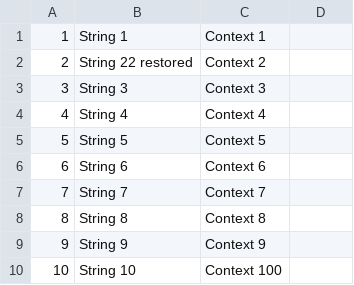
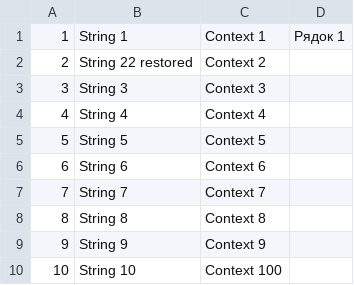
Before and after one commit to tarasomel/tarasomel, a CSV file: Ukrainian/Ukrainian/test-rename.csv, drawn as a sheet.

Commit message:
Approved. Step name: Proofread

```diff
--- a/Ukrainian/Ukrainian/test-rename.csv
+++ b/Ukrainian/Ukrainian/test-rename.csv
@@ -1,2 +1,2 @@
-"1","String 1","Context 1",""
+"1","String 1","Context 1","Рядок 1"
 "2","String 22 restored","Context 2",""
```
